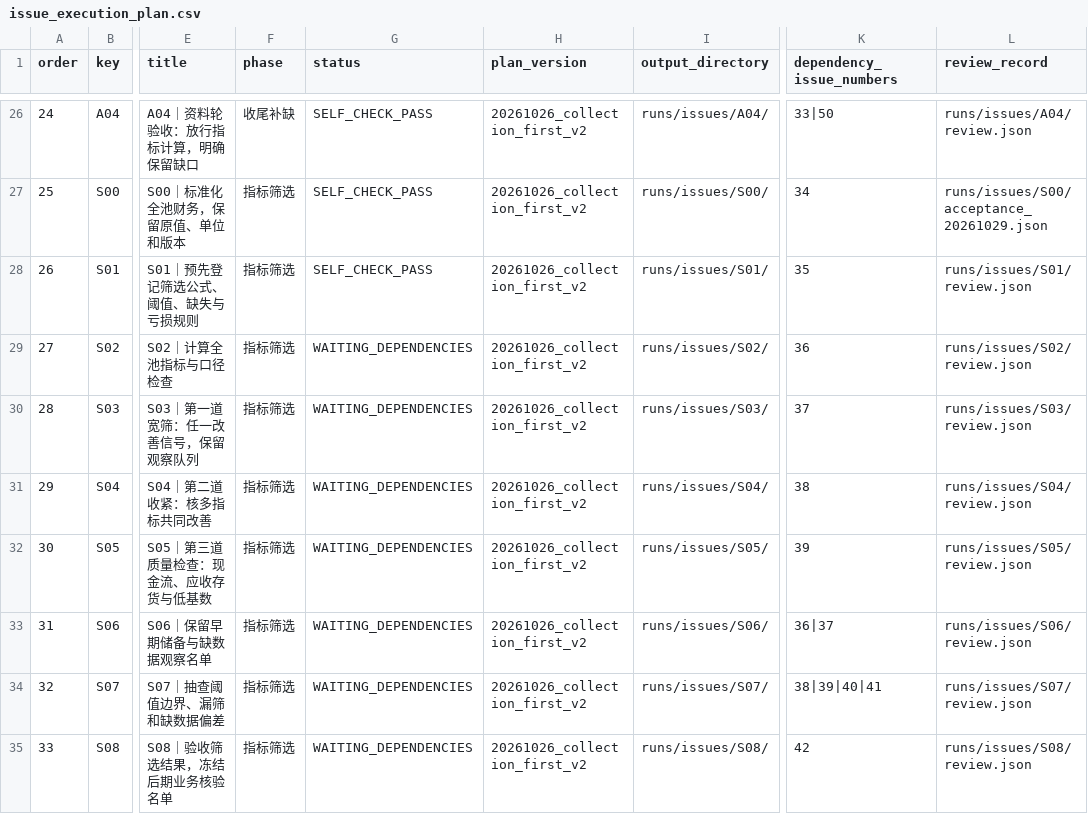
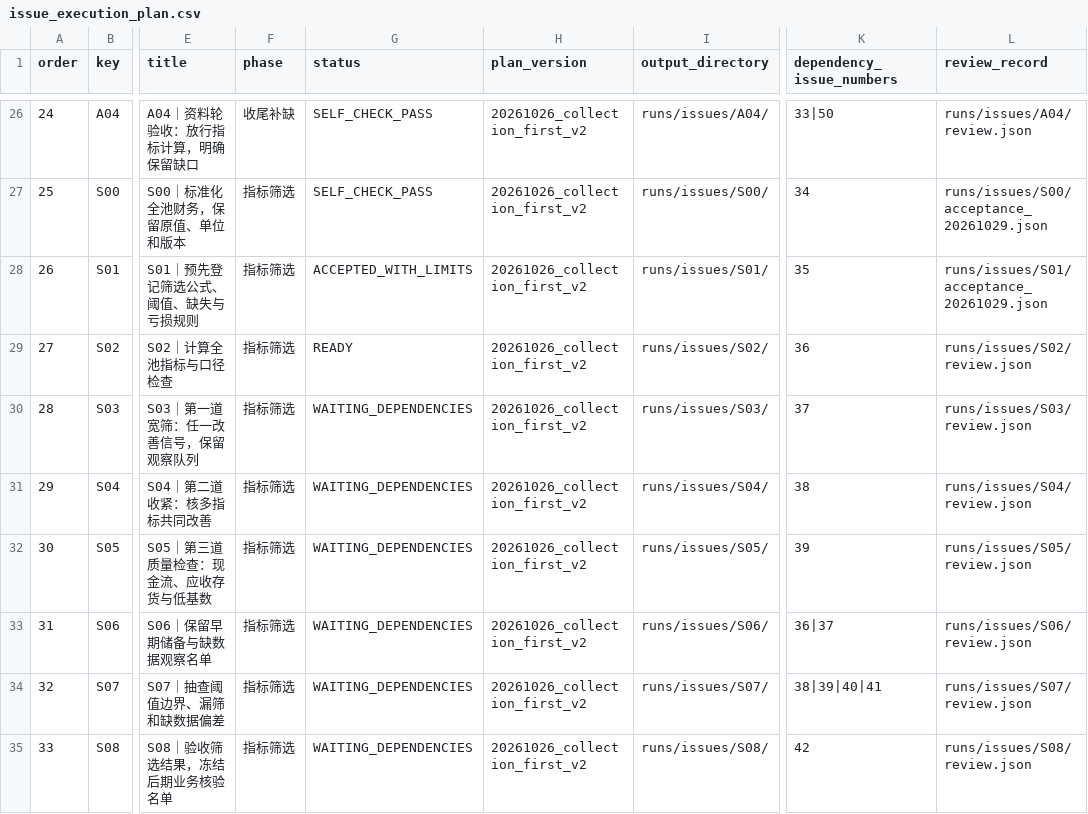
Before and after one commit to qiangzhuangmeili-ui/robotics-inflection-research, a CSV file: data/issue_execution_plan.csv, drawn as a sheet; only a part is shown, gaps mark what is left out; the diff names each change by its address in the sheet, - before the commit and + after, or states it on an @@ line.

Commit message:
S01 验收（#36）：ACCEPTED_WITH_LIMITS，放行 S02 指标计算
独立复验 80745cd 通过：SG09→M07 依赖与质量标记传播正确、23/23 合成测试、
匿名重算 L2=280 且 SG01∪SG02=659、v1/v2 与输入指纹及交付哈希匹配。

本地复算 15/15 PASS（阻断 0）：
- v1→v2 逐字段 diff 仅 5 处，无阈值/政策漂移
- 独立重算 M07/SG09 得 203，与交付一致
- 移除 SG09 依赖后 C16 确实 FAIL、signal_flags 返回 None
- 重跑自检除 checked_at 外与交付逐字段相同，已还原交付版本

记三处不阻断的口径问题：SIGNAL_DEPS 仍硬编码在代码、最新可用期锚定
敏感（203 vs 215）、D04 clean_dims 兜底按干净计入辅助统计。

S02 置 READY，仅放行指标计算与口径检查，须用冻结 v2，S03 及以后仍锁。

```diff
--- a/data/issue_execution_plan.csv
+++ b/data/issue_execution_plan.csv
-G28 (status): SELF_CHECK_PASS
+G28 (status): ACCEPTED_WITH_LIMITS
-L28 (review_record): runs/issues/S01/review.json
+L28 (review_record): runs/issues/S01/acceptance_20261029.json
-G29 (status): WAITING_DEPENDENCIES
+G29 (status): READY
```
Also changed, not shown: 10 other files.
